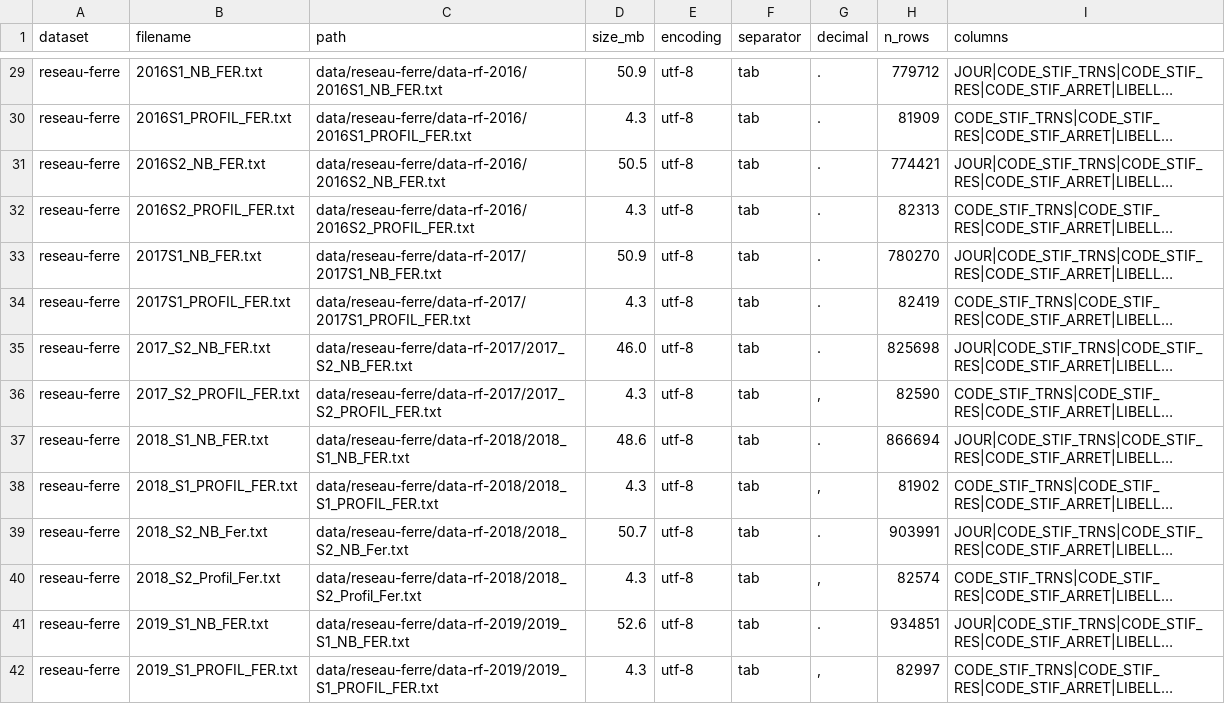
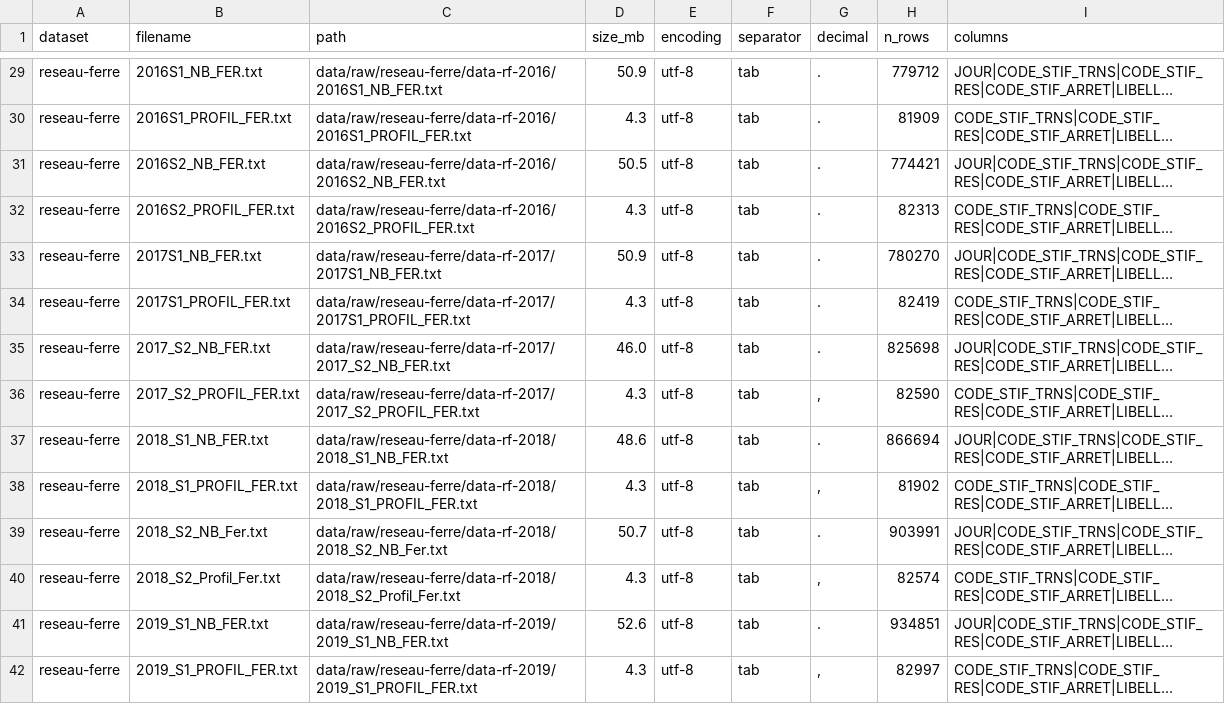
Before and after one commit to yahiaharireche/ai-agent, a CSV file: pipeline/inventory.csv, drawn as a sheet; only a part is shown, gaps mark what is left out; long unchanged cells end in …; the diff covers the shown part only; the diff names each change by its address in the sheet, - before the commit and + after, or states it on an @@ line.

Commit message:
Move ingest scripts out of data and separate raw data

```diff
--- a/pipeline/inventory.csv
+++ b/pipeline/inventory.csv
-C29 (path): data/reseau-ferre/data-rf-2016/2016S1_NB_FER.txt
+C29 (path): data/raw/reseau-ferre/data-rf-2016/2016S1_NB_FER.txt
-C30 (path): data/reseau-ferre/data-rf-2016/2016S1_PROFIL_FER.txt
+C30 (path): data/raw/reseau-ferre/data-rf-2016/2016S1_PROFIL_FER.txt
-C31 (path): data/reseau-ferre/data-rf-2016/2016S2_NB_FER.txt
+C31 (path): data/raw/reseau-ferre/data-rf-2016/2016S2_NB_FER.txt
-C32 (path): data/reseau-ferre/data-rf-2016/2016S2_PROFIL_FER.txt
+C32 (path): data/raw/reseau-ferre/data-rf-2016/2016S2_PROFIL_FER.txt
-C33 (path): data/reseau-ferre/data-rf-2017/2017S1_NB_FER.txt
+C33 (path): data/raw/reseau-ferre/data-rf-2017/2017S1_NB_FER.txt
-C34 (path): data/reseau-ferre/data-rf-2017/2017S1_PROFIL_FER.txt
+C34 (path): data/raw/reseau-ferre/data-rf-2017/2017S1_PROFIL_FER.txt
-C35 (path): data/reseau-ferre/data-rf-2017/2017_S2_NB_FER.txt
+C35 (path): data/raw/reseau-ferre/data-rf-2017/2017_S2_NB_FER.txt
-C36 (path): data/reseau-ferre/data-rf-2017/2017_S2_PROFIL_FER.txt
+C36 (path): data/raw/reseau-ferre/data-rf-2017/2017_S2_PROFIL_FER.txt
-C37 (path): data/reseau-ferre/data-rf-2018/2018_S1_NB_FER.txt
+C37 (path): data/raw/reseau-ferre/data-rf-2018/2018_S1_NB_FER.txt
-C38 (path): data/reseau-ferre/data-rf-2018/2018_S1_PROFIL_FER.txt
+C38 (path): data/raw/reseau-ferre/data-rf-2018/2018_S1_PROFIL_FER.txt
-C39 (path): data/reseau-ferre/data-rf-2018/2018_S2_NB_Fer.txt
+C39 (path): data/raw/reseau-ferre/data-rf-2018/2018_S2_NB_Fer.txt
-C40 (path): data/reseau-ferre/data-rf-2018/2018_S2_Profil_Fer.txt
+C40 (path): data/raw/reseau-ferre/data-rf-2018/2018_S2_Profil_Fer.txt
-C41 (path): data/reseau-ferre/data-rf-2019/2019_S1_NB_FER.txt
+C41 (path): data/raw/reseau-ferre/data-rf-2019/2019_S1_NB_FER.txt
-C42 (path): data/reseau-ferre/data-rf-2019/2019_S1_PROFIL_FER.txt
+C42 (path): data/raw/reseau-ferre/data-rf-2019/2019_S1_PROFIL_FER.txt
```
Also changed, not shown: 123 edited cells elsewhere in this file, 12 other files.
